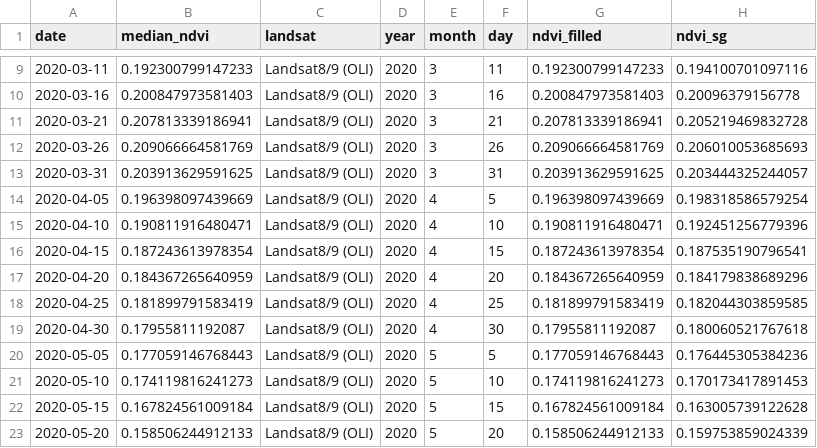
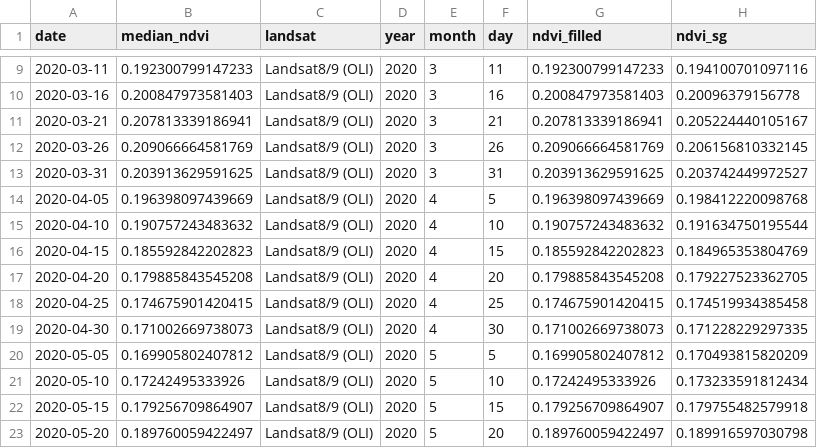
Before and after one commit to Khushi130404/Landsat-Kanha-Moniter-2020-2021, a CSV file: Data_Table/Landsat_8_9/data_sg_smoothed/gl1_kanha_table_5day_interpolated_SG.csv, drawn as a sheet; only a part is shown, gaps mark what is left out; the diff covers the shown part only.

```diff
--- a/Data_Table/Landsat_8_9/data_sg_smoothed/gl1_kanha_table_5day_interpolated_SG.csv
+++ b/Data_Table/Landsat_8_9/data_sg_smoothed/gl1_kanha_table_5day_interpolated_SG.csv
@@ -10,14 +10,14 @@
 2020-03-16,0.200847973581403,"Landsat8/9 (OLI)",2020,3,16,0.200847973581403,0.20096379156778
-2020-03-21,0.207813339186941,"Landsat8/9 (OLI)",2020,3,21,0.207813339186941,0.205219469832728
-2020-03-26,0.209066664581769,"Landsat8/9 (OLI)",2020,3,26,0.209066664581769,0.206010053685693
-2020-03-31,0.203913629591625,"Landsat8/9 (OLI)",2020,3,31,0.203913629591625,0.203444325244057
-2020-04-05,0.196398097439669,"Landsat8/9 (OLI)",2020,4,5,0.196398097439669,0.198318586579254
-2020-04-10,0.190811916480471,"Landsat8/9 (OLI)",2020,4,10,0.190811916480471,0.192451256779396
-2020-04-15,0.187243613978354,"Landsat8/9 (OLI)",2020,4,15,0.187243613978354,0.187535190796541
-2020-04-20,0.184367265640959,"Landsat8/9 (OLI)",2020,4,20,0.184367265640959,0.184179838689296
-2020-04-25,0.181899791583419,"Landsat8/9 (OLI)",2020,4,25,0.181899791583419,0.182044303859585
-2020-04-30,0.17955811192087,"Landsat8/9 (OLI)",2020,4,30,0.17955811192087,0.180060521767618
-2020-05-05,0.177059146768443,"Landsat8/9 (OLI)",2020,5,5,0.177059146768443,0.176445305384236
-2020-05-10,0.174119816241273,"Landsat8/9 (OLI)",2020,5,10,0.174119816241273,0.170173417891453
-2020-05-15,0.167824561009184,"Landsat8/9 (OLI)",2020,5,15,0.167824561009184,0.163005739122628
-2020-05-20,0.158506244912133,"Landsat8/9 (OLI)",2020,5,20,0.158506244912133,0.159753859024339
+2020-03-21,0.207813339186941,"Landsat8/9 (OLI)",2020,3,21,0.207813339186941,0.205224440105167
+2020-03-26,0.209066664581769,"Landsat8/9 (OLI)",2020,3,26,0.209066664581769,0.206156810332145
+2020-03-31,0.203913629591625,"Landsat8/9 (OLI)",2020,3,31,0.203913629591625,0.203742449972527
+2020-04-05,0.196398097439669,"Landsat8/9 (OLI)",2020,4,5,0.196398097439669,0.198412220098768
+2020-04-10,0.190757243483632,"Landsat8/9 (OLI)",2020,4,10,0.190757243483632,0.191634750195544
+2020-04-15,0.185592842202823,"Landsat8/9 (OLI)",2020,4,15,0.185592842202823,0.184965353804769
+2020-04-20,0.179885843545208,"Landsat8/9 (OLI)",2020,4,20,0.179885843545208,0.179227523362705
+2020-04-25,0.174675901420415,"Landsat8/9 (OLI)",2020,4,25,0.174675901420415,0.174519934385458
+2020-04-30,0.171002669738073,"Landsat8/9 (OLI)",2020,4,30,0.171002669738073,0.171228229297335
+2020-05-05,0.169905802407812,"Landsat8/9 (OLI)",2020,5,5,0.169905802407812,0.170493815820209
+2020-05-10,0.17242495333926,"Landsat8/9 (OLI)",2020,5,10,0.17242495333926,0.173233591812434
+2020-05-15,0.179256709864907,"Landsat8/9 (OLI)",2020,5,15,0.179256709864907,0.179755482579918
+2020-05-20,0.189760059422497,"Landsat8/9 (OLI)",2020,5,20,0.189760059422497,0.189916597030798
```
Also changed, not shown: 46 edited cells elsewhere in this file, Data_Table/Landsat_8_9/data_sg_smoothed/nw_kanha_table_5day_interpolated_SG.csv, 2 other files.
